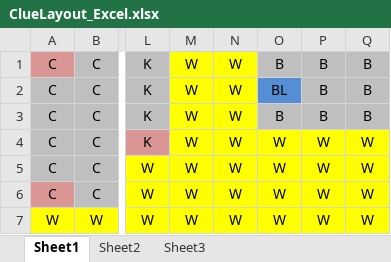
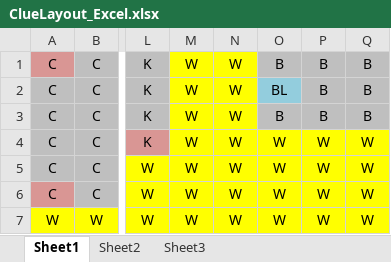
Before and after one commit to rdarbymines/ClueGame, an Excel workbook: OurClues/ClueLayout_Excel.xlsx, sheet Sheet1, drawn as a sheet; only a part is shown, gaps mark what is left out; values as stored, in another font and other column widths than the file's, no borders; the diff names each change by its address in the sheet, - before the commit and + after, or states it on an @@ line.

Commit message:
Finished Part II - fixed excel file

```diff
--- a/OurClues/ClueLayout_Excel.xlsx (sheet Sheet1)
+++ b/OurClues/ClueLayout_Excel.xlsx (sheet Sheet1)
-O2 fill: #558ED5
+O2 fill: #93CDDD
```
Also changed, not shown: 4 other files.
